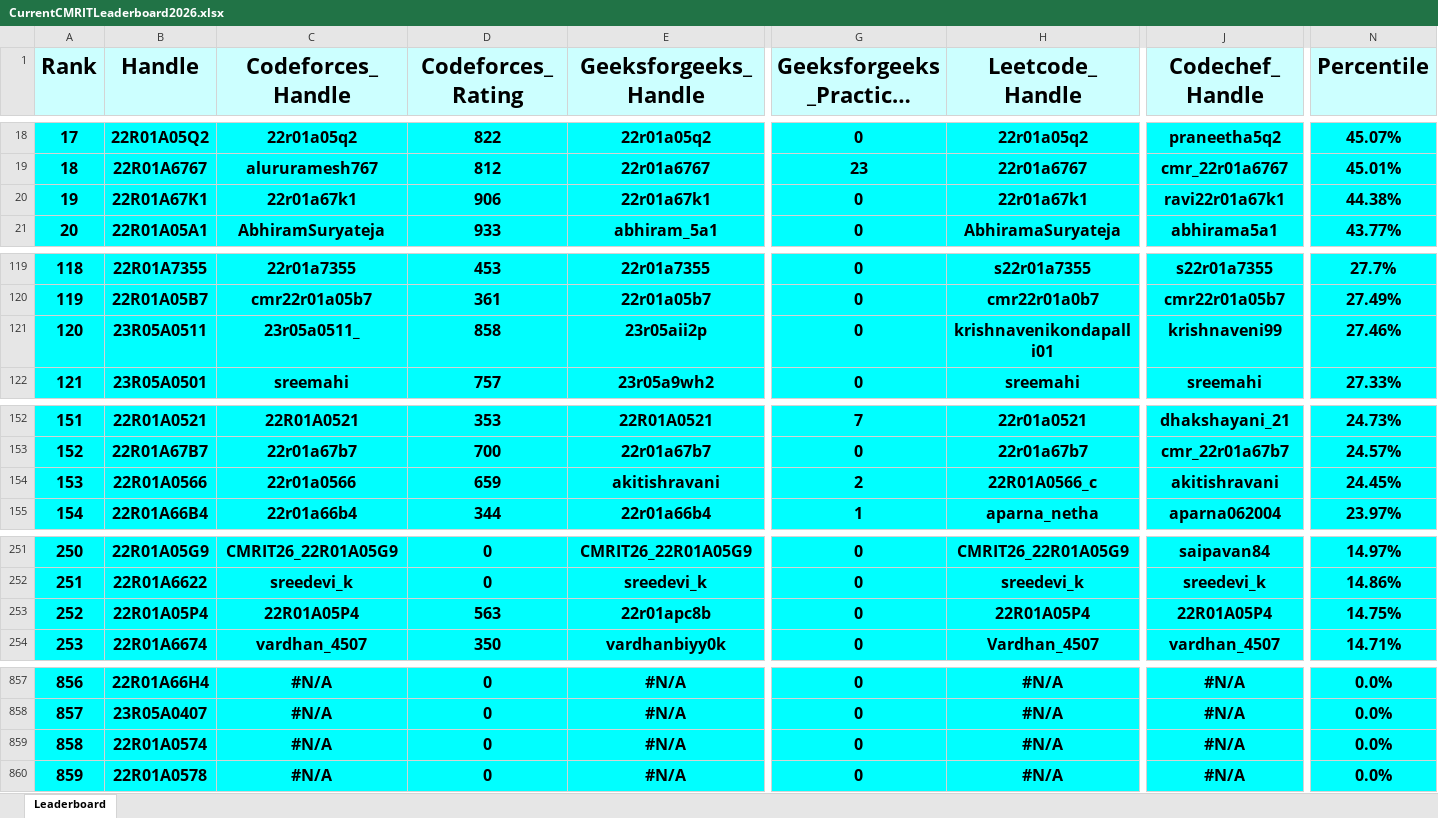
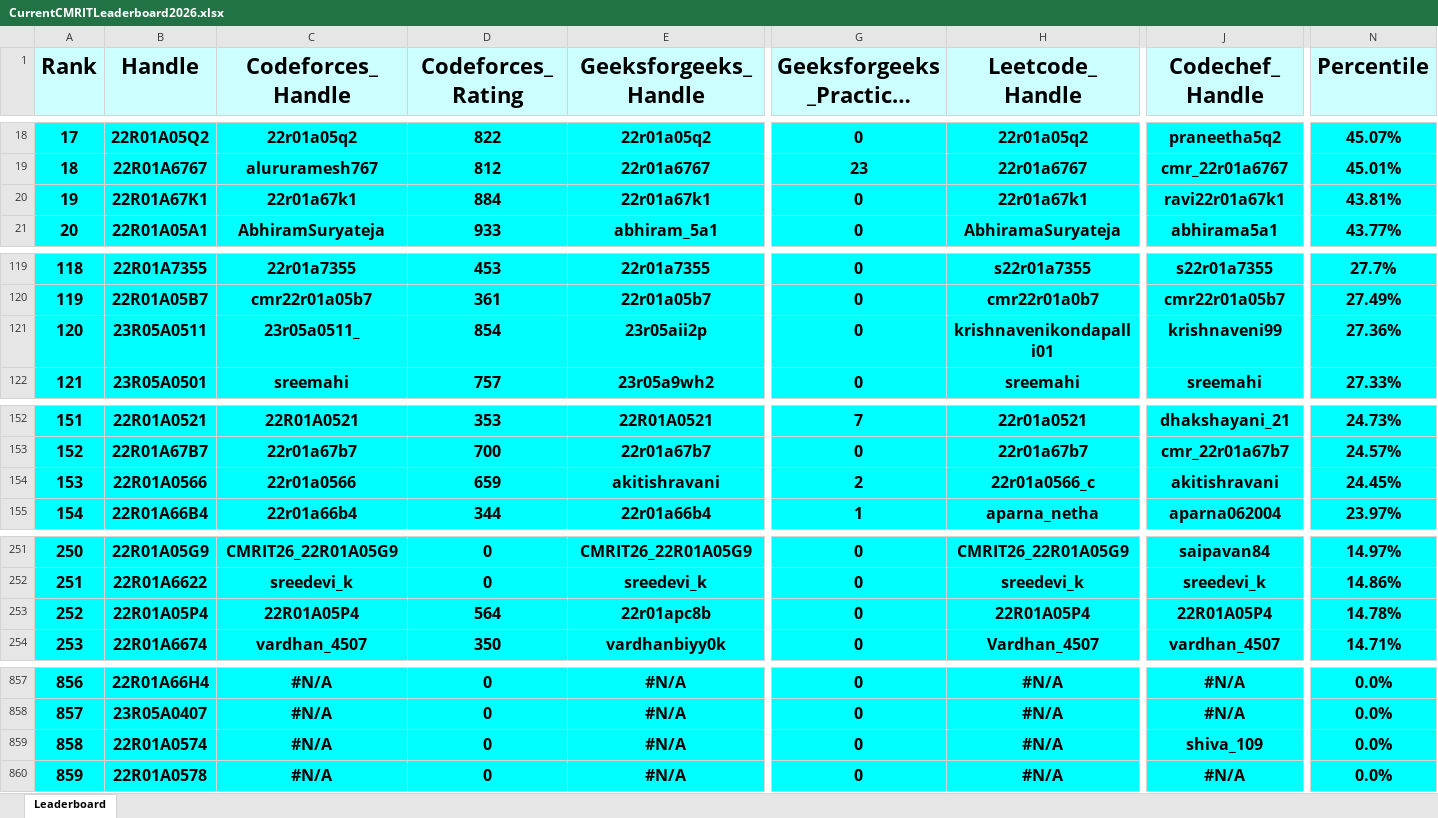
Before and after one commit to gabyah92/CMRIT2026Leaderboard, an Excel workbook: Leaderboards/CurrentCMRITLeaderboard2026.xlsx, sheet Leaderboard, drawn as a sheet; only a part is shown, gaps mark what is left out; long unchanged cells end in …; values as stored, in another font and other column widths than the file's, no borders; the diff covers the shown part only; the diff names each change by its address in the sheet, - before the commit and + after, or states it on an @@ line.

```diff
--- a/Leaderboards/CurrentCMRITLeaderboard2026.xlsx (sheet Leaderboard)
+++ b/Leaderboards/CurrentCMRITLeaderboard2026.xlsx (sheet Leaderboard)
-D20 (Codeforces_Rating): 906
+D20 (Codeforces_Rating): 884
-N20 (Percentile): 44.38%
+N20 (Percentile): 43.81%
@@ column A (Rank) renumbered between rows 26 and 184 @@
-D121 (Codeforces_Rating): 858
+D121 (Codeforces_Rating): 854
-N121 (Percentile): 27.46%
+N121 (Percentile): 27.36%
-H154 (Leetcode_Handle): 22R01A0566_c
+H154 (Leetcode_Handle): 22r01a0566_c
-D253 (Codeforces_Rating): 563
+D253 (Codeforces_Rating): 564
-N253 (Percentile): 14.75%
+N253 (Percentile): 14.78%
-J859 (Codechef_Handle): #N/A
+J859 (Codechef_Handle): shiva_109
```
Also changed, not shown: 6 added rows, 6 removed rows and 8 edited cells elsewhere in this sheet.
